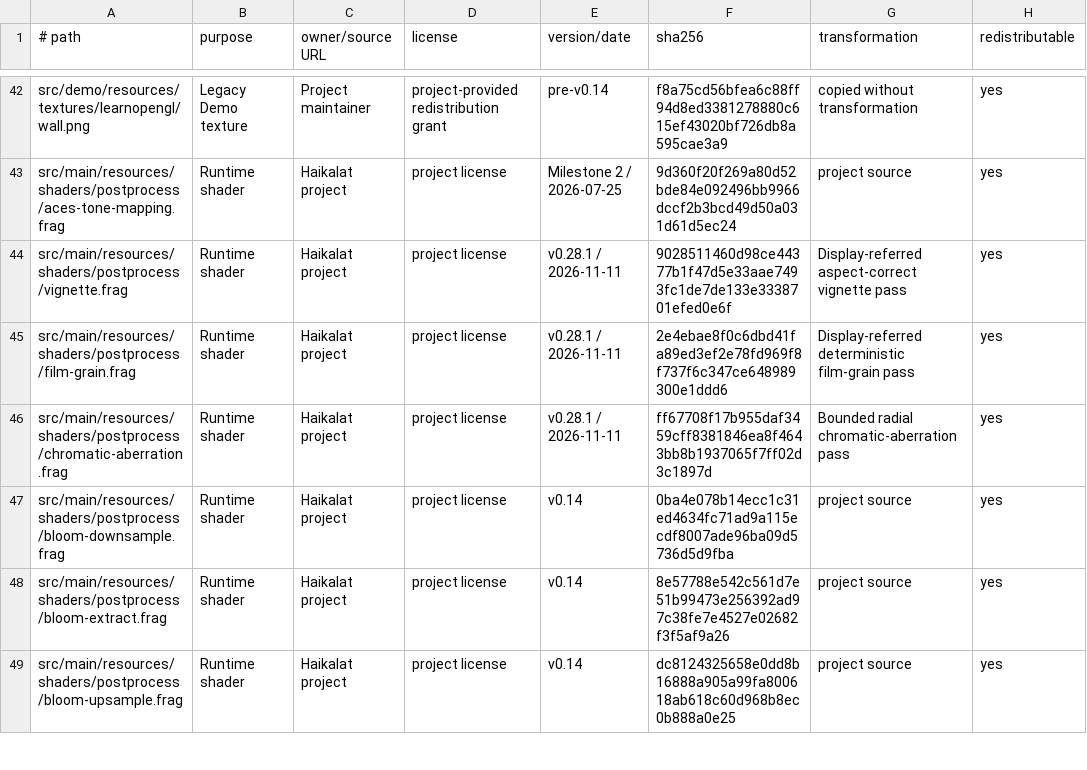
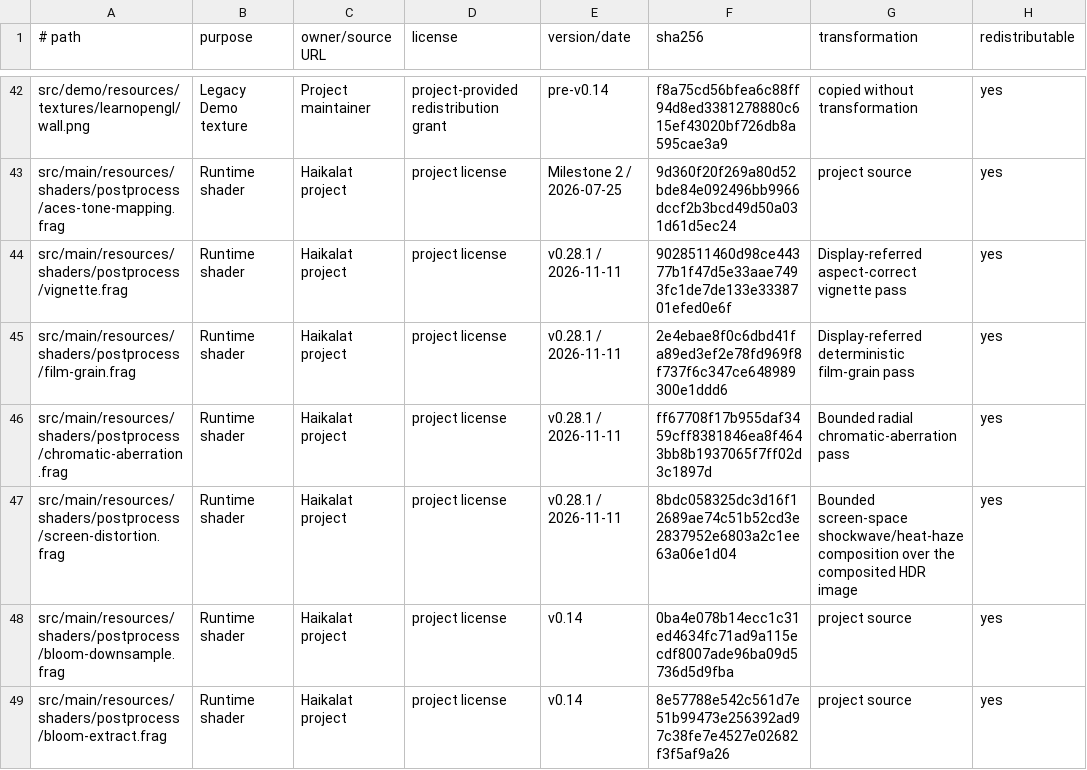
Before and after one commit to KLjiana/haikalat, a TSV file: docs/licenses/assets.tsv, drawn as a sheet; only a part is shown, gaps mark what is left out; the shorter side is filled out with more unchanged rows.

Commit message:
feat(render3d): add screen-space distortion

```diff
--- a/docs/licenses/assets.tsv
+++ b/docs/licenses/assets.tsv
@@ -46,2 +46,3 @@ src/main/resources/shaders/postprocess/film-grain.frag	Runtime shader	Haikalat p
 src/main/resources/shaders/postprocess/chromatic-aberration.frag	Runtime shader	Haikalat project	project license	v0.28.1 / 2026-11-11	ff67708f17b955daf3459cff8381846ea8f4643bb8b1937065f7ff02d3c1897d	Bounded radial chromatic-aberration pass	yes
+src/main/resources/shaders/postprocess/screen-distortion.frag	Runtime shader	Haikalat project	project license	v0.28.1 / 2026-11-11	8bdc058325dc3d16f12689ae74c51b52cd3e2837952e6803a2c1ee63a06e1d04	Bounded screen-space shockwave/heat-haze composition over the composited HDR image	yes
 src/main/resources/shaders/postprocess/bloom-downsample.frag	Runtime shader	Haikalat project	project license	v0.14	0ba4e078b14ecc1c31ed4634fc71ad9a115ecdf8007ade96ba09d5736d5d9fba	project source	yes
```
Also changed, not shown: 23 other files.
